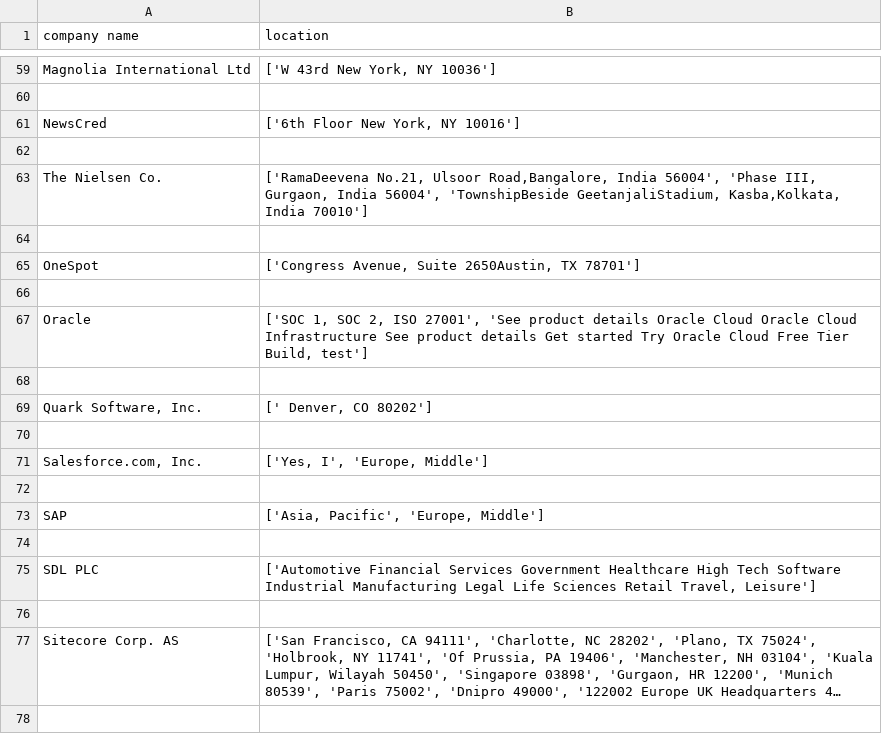
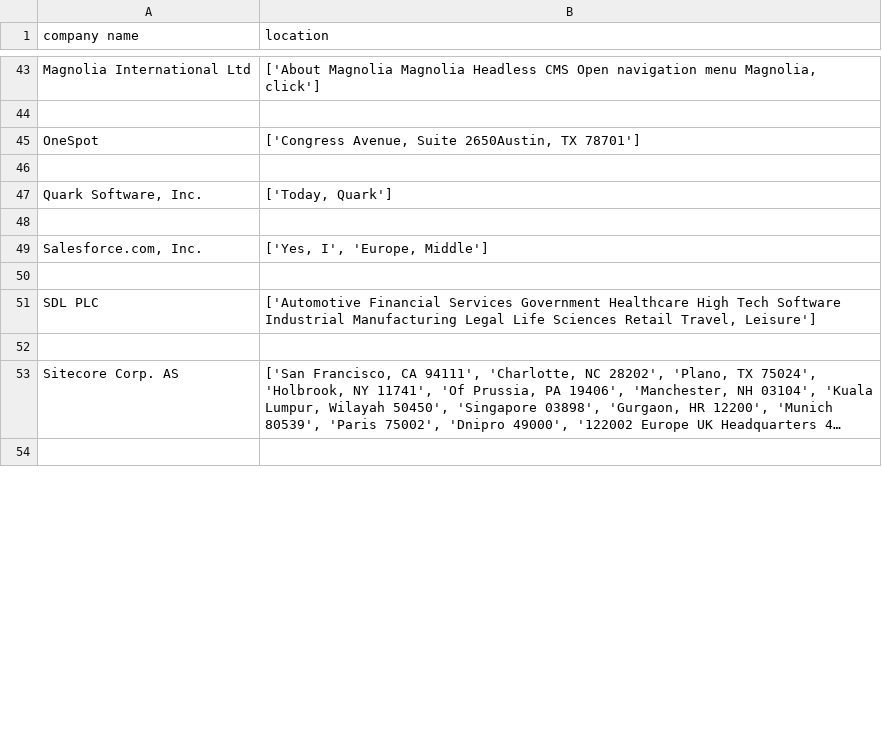
Before and after one commit to NithishKumar-coder/python-programming, a CSV file: leadgenerator/new.csv, drawn as a sheet; only a part is shown, gaps mark what is left out; long unchanged cells end in …; removed rows and columns are numbered as before the commit, all else as after; the diff covers the shown part only; the diff names each change by its address in the sheet, - before the commit and + after, or states it on an @@ line.

```diff
--- a/leadgenerator/new.csv
+++ b/leadgenerator/new.csv
-B43 (location): ['W 43rd New York, NY 10036']
+B43 (location): ['About Magnolia Magnolia Headless CMS Open navigation menu Magnolia, click']
-row 60: (empty)
-row 61: NewsCred | ['6th Floor New York, NY 10016']
-row 62: (empty)
-row 63: The Nielsen Co. | ['RamaDeevena No.21, Ulsoor Road,Bangalore, India 56004', 'Phase III, Gurgaon, India 56004', 'TownshipBeside GeetanjaliStadium, Kasba,Kolkata, India 70010']
-row 67: Oracle | ['SOC 1, SOC 2, ISO 27001', 'See product details Oracle Cloud Oracle Cloud Infrastructure See product details Get started Try Oracle Cloud Free Tier Build, test']
-row 68: (empty)
-B47 (location): [' Denver, CO 80202']
+B47 (location): ['Today, Quark']
-row 72: (empty)
-row 73: SAP | ['Asia, Pacific', 'Europe, Middle']
```
Also changed, not shown: 19 added rows, 31 removed rows and 9 edited cells elsewhere in this file.
